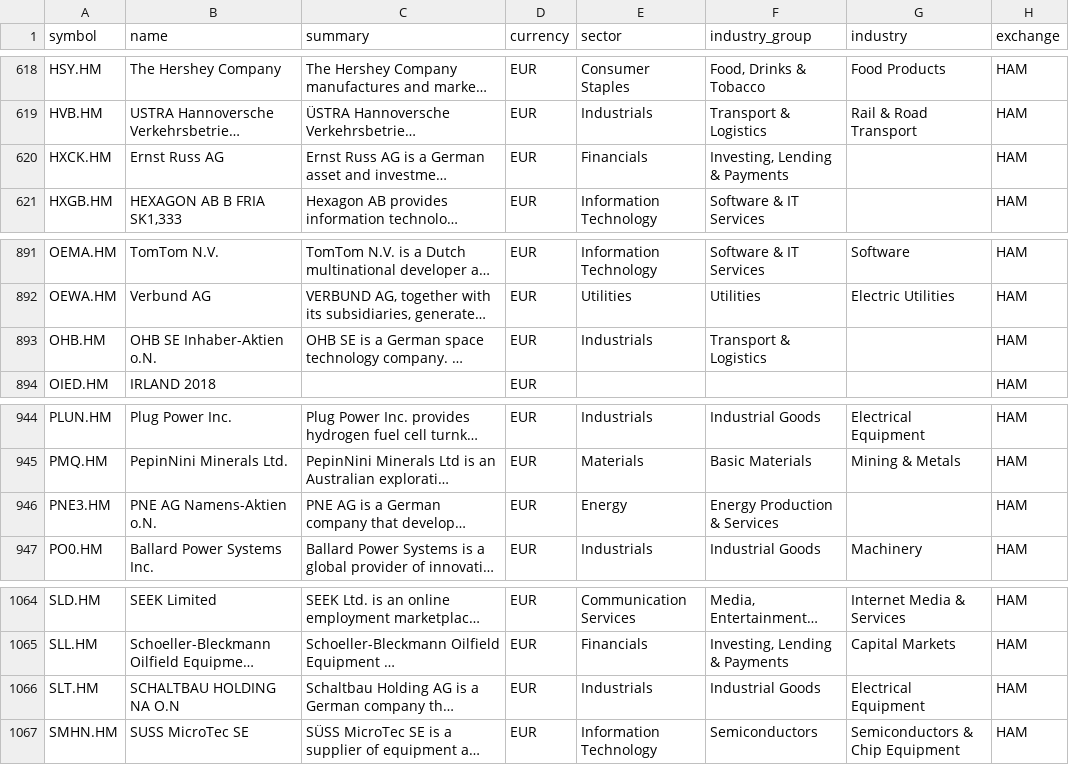
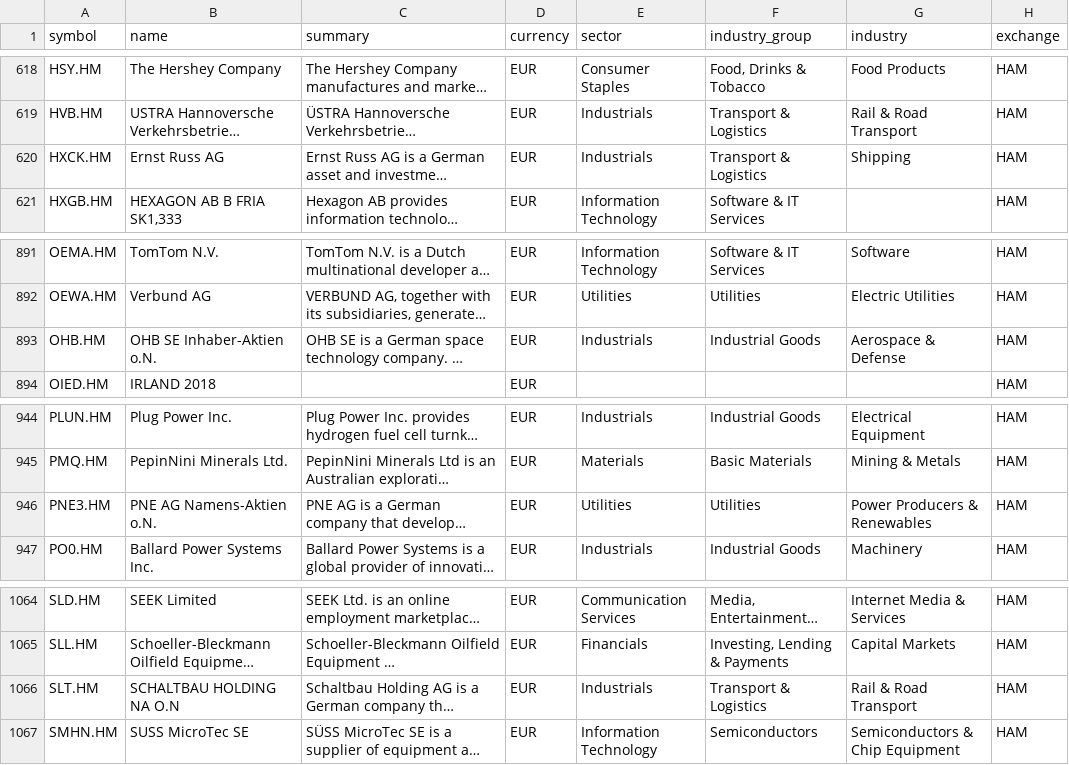
Before and after one commit to JerBouma/FinanceDatabase, a CSV file: database/equities/HAM.csv, drawn as a sheet; only a part is shown, gaps mark what is left out; long unchanged cells end in …; the diff names each change by its address in the sheet, - before the commit and + after, or states it on an @@ line.

```diff
--- a/database/equities/HAM.csv
+++ b/database/equities/HAM.csv
-E620 (sector): Financials
+E620 (sector): Industrials
-F620 (industry_group): Investing, Lending & Payments
+F620 (industry_group): Transport & Logistics
-G620 (industry): (empty)
+G620 (industry): Shipping
-F893 (industry_group): Transport & Logistics
+F893 (industry_group): Industrial Goods
-G893 (industry): (empty)
+G893 (industry): Aerospace & Defense
-E946 (sector): Energy
+E946 (sector): Utilities
-F946 (industry_group): Energy Production & Services
+F946 (industry_group): Utilities
-G946 (industry): (empty)
+G946 (industry): Power Producers & Renewables
-F1066 (industry_group): Industrial Goods
+F1066 (industry_group): Transport & Logistics
-G1066 (industry): Electrical Equipment
+G1066 (industry): Rail & Road Transport
```
Also changed, not shown: database/equities/BUE.csv, database/equities/EBS.csv, 21 other files.
